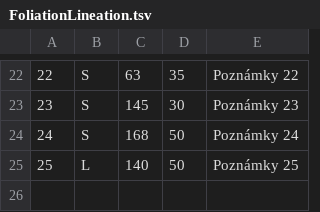
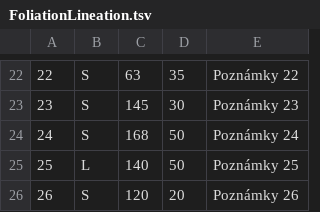
Before and after one commit to ativojtko/PyStereo, a TSV file: examples/FoliationLineation.tsv, drawn as a sheet; only a part is shown, gaps mark what is left out; the diff names each change by its address in the sheet, - before the commit and + after, or states it on an @@ line.

Commit message:
Combined dataset (S+L)

```diff
--- a/examples/FoliationLineation.tsv
+++ b/examples/FoliationLineation.tsv
+row 26: 26 | S | 120 | 20 | Poznámky 26
```
